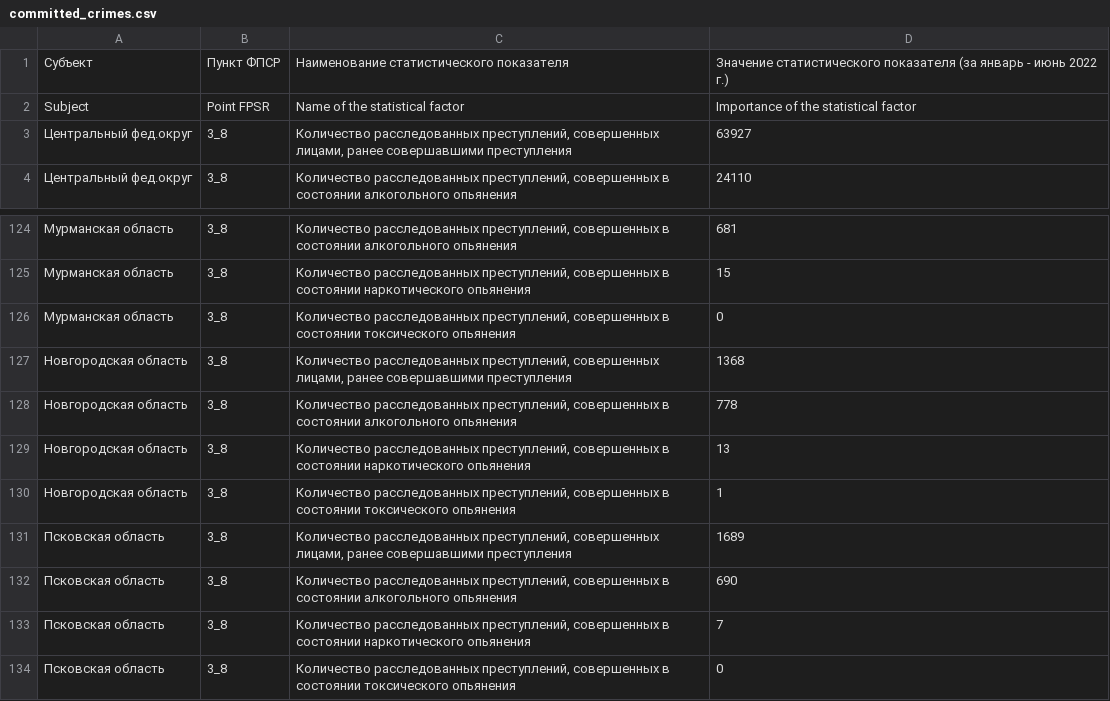
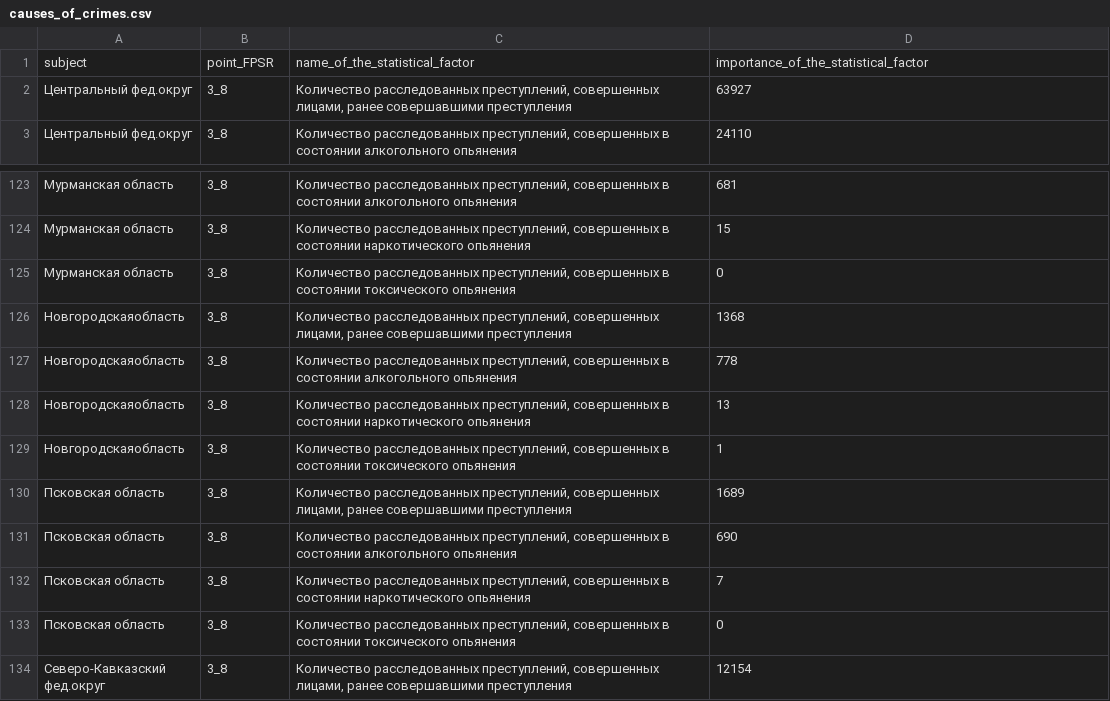
Before and after one commit to scharkoff/our-safety, a CSV file: assets/csv/causes_of_crimes.csv (was assets/csv/committed_crimes.csv), drawn as a sheet; only a part is shown, gaps mark what is left out; the shorter side is filled out with more unchanged rows; removed rows and columns are numbered as before the commit, all else as after; the diff names each change by its address in the sheet, - before the commit and + after, or states it on an @@ line.

```diff
--- a/assets/csv/committed_crimes.csv
+++ b/assets/csv/causes_of_crimes.csv
-row 1: Субъект | Пункт ФПСР | Наименование статистического показателя | Значение статистического показателя (за январь - июнь 2022 г.)
-row 2: Subject | Point FPSR | Name of the statistical factor | Importance of the statistical factor
+row 1: subject | point_FPSR | name_of_the_statistical_factor | importance_of_the_statistical_factor
-A126:A129: Новгородская область
+A126:A129: Новгородскаяобласть
```
Also changed, not shown: assets/csv/crime_articles.csv, assets/csv/number_of_victims.csv, 2 other files.
